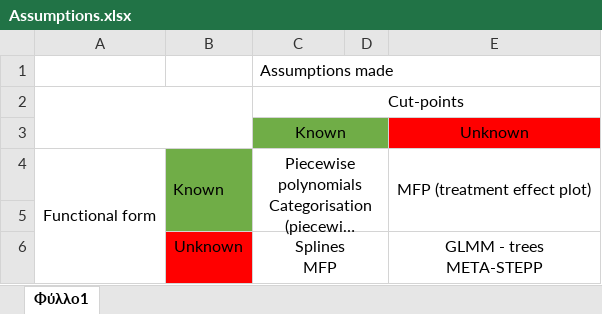
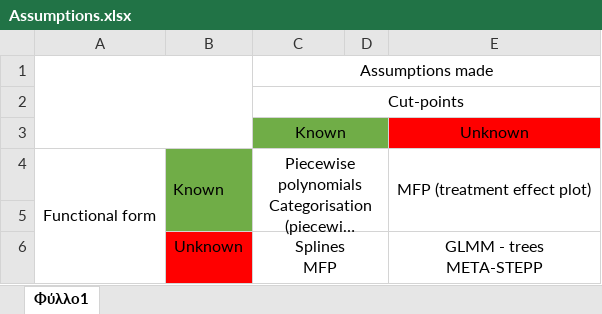
Before and after one commit to Fideborios/Fractional-Polynomials-vs-Splines, an Excel workbook: Assumptions.xlsx, sheet Φύλλο1, drawn as a sheet; long unchanged cells end in …; values as stored, in another font and other column widths than the file's, no borders; the diff names each change by its address in the sheet, - before the commit and + after, or states it on an @@ line.

```diff
--- a/Assumptions.xlsx (sheet Φύλλο1)
+++ b/Assumptions.xlsx (sheet Φύλλο1)
+A1:B3 merged
-C1 alignment: left
+C1 alignment: center
+C1:E1 merged
-A2:B3 merged
```
Also changed, not shown: 7 other files.
